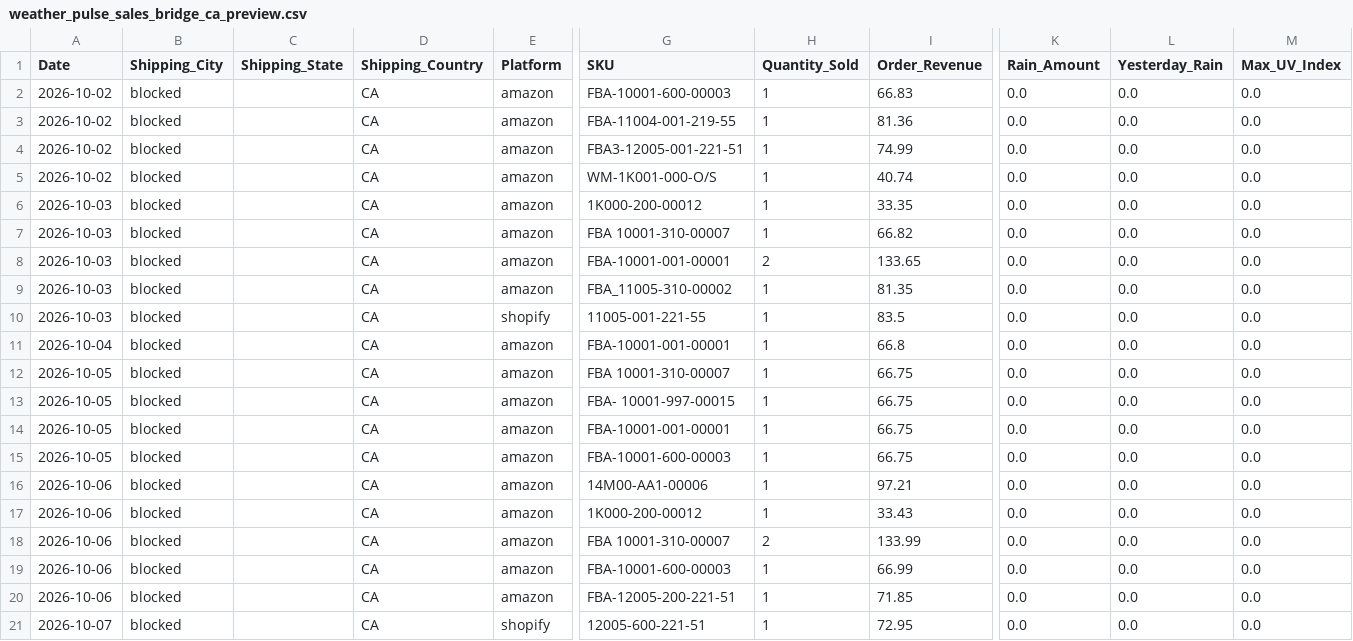
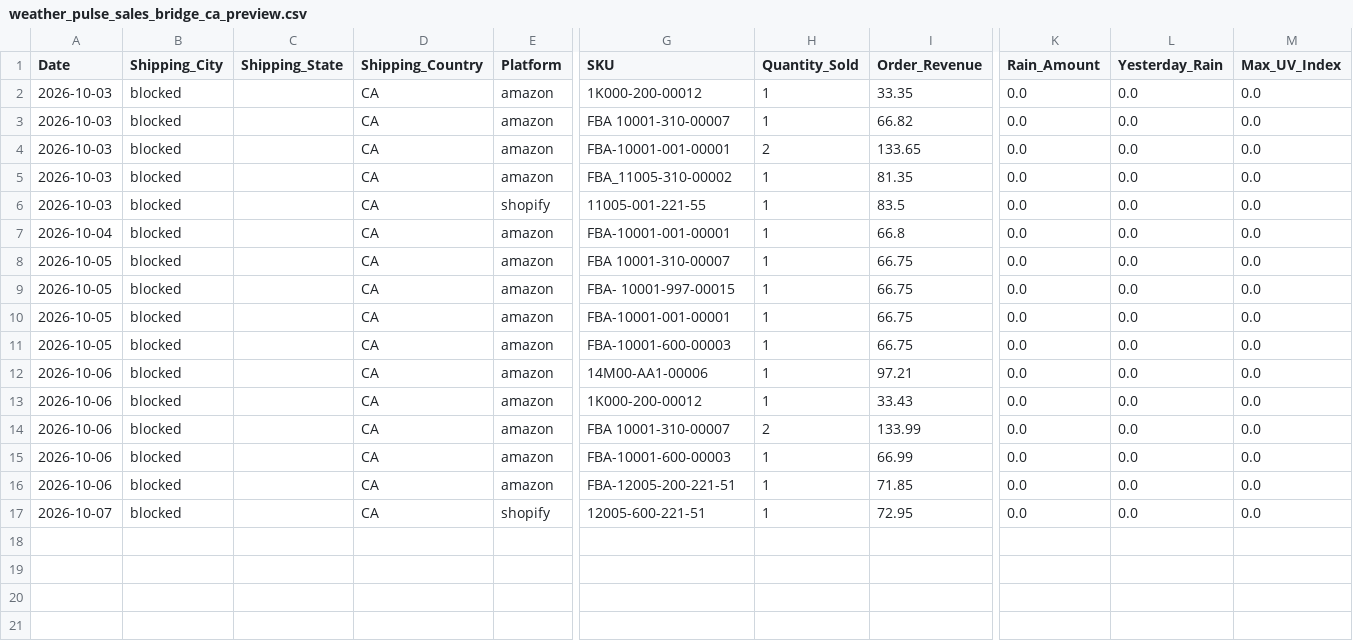
Before and after one commit to WeathermanInc/marketing-weather-engine, a CSV file: data/weather_pulse_sales_bridge_ca_preview.csv, drawn as a sheet; only a part is shown, gaps mark what is left out; rows hold the shown columns only; the diff names each change by its address in the sheet, - before the commit and + after, or states it on an @@ line.

```diff
--- a/data/weather_pulse_sales_bridge_ca_preview.csv
+++ b/data/weather_pulse_sales_bridge_ca_preview.csv
-row 2: 2026-10-02 | blocked |  | CA | amazon | FBA-10001-600-00003 | 1 | 66.83 | 0.0 | 0.0 | 0.0
-row 3: 2026-10-02 | blocked |  | CA | amazon | FBA-11004-001-219-55 | 1 | 81.36 | 0.0 | 0.0 | 0.0
-row 4: 2026-10-02 | blocked |  | CA | amazon | FBA3-12005-001-221-51 | 1 | 74.99 | 0.0 | 0.0 | 0.0
-row 5: 2026-10-02 | blocked |  | CA | amazon | WM-1K001-000-O/S | 1 | 40.74 | 0.0 | 0.0 | 0.0
```
Also changed, not shown: data/city_sales_overlay.csv, data/weather_pulse_audit_ca_preview.csv, 6 other files.
